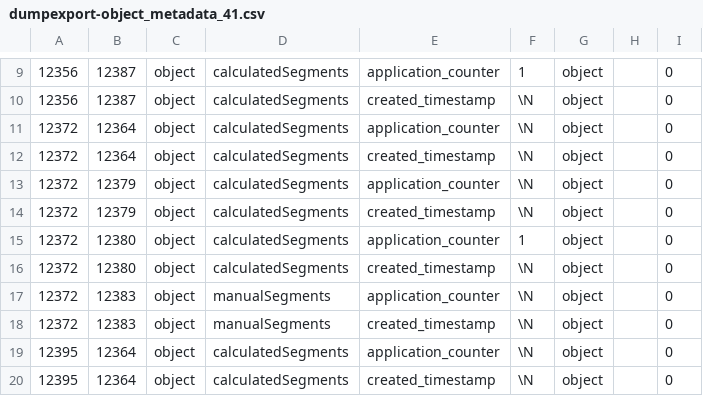
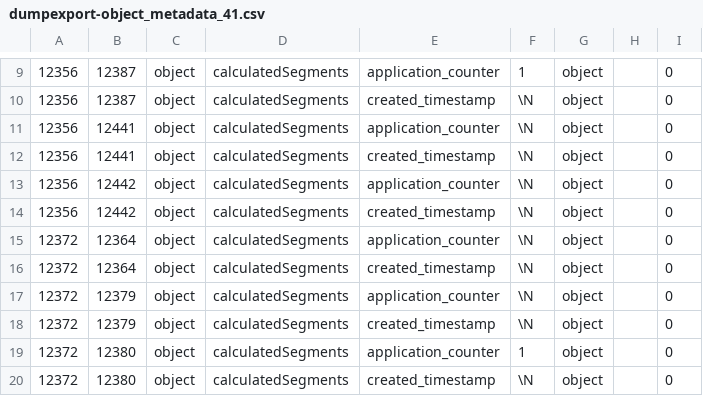
Before and after one commit to pimcore/demo-ecommerce, a CSV file: dump/data/dumpexport-object_metadata_41.csv, drawn as a sheet; only a part is shown, gaps mark what is left out; the shorter side is filled out with more unchanged rows.

```diff
--- a/dump/data/dumpexport-object_metadata_41.csv
+++ b/dump/data/dumpexport-object_metadata_41.csv
@@ -10,2 +10,6 @@
 12356	12387	object	calculatedSegments	created_timestamp	\N	object		0
+12356	12441	object	calculatedSegments	application_counter	\N	object		0
+12356	12441	object	calculatedSegments	created_timestamp	\N	object		0
+12356	12442	object	calculatedSegments	application_counter	\N	object		0
+12356	12442	object	calculatedSegments	created_timestamp	\N	object		0
 12372	12364	object	calculatedSegments	application_counter	\N	object		0
```
Also changed, not shown: dump/data/dumpexport-dependencies.csv, dump/data/dumpexport-notes.csv, 11 other files.
